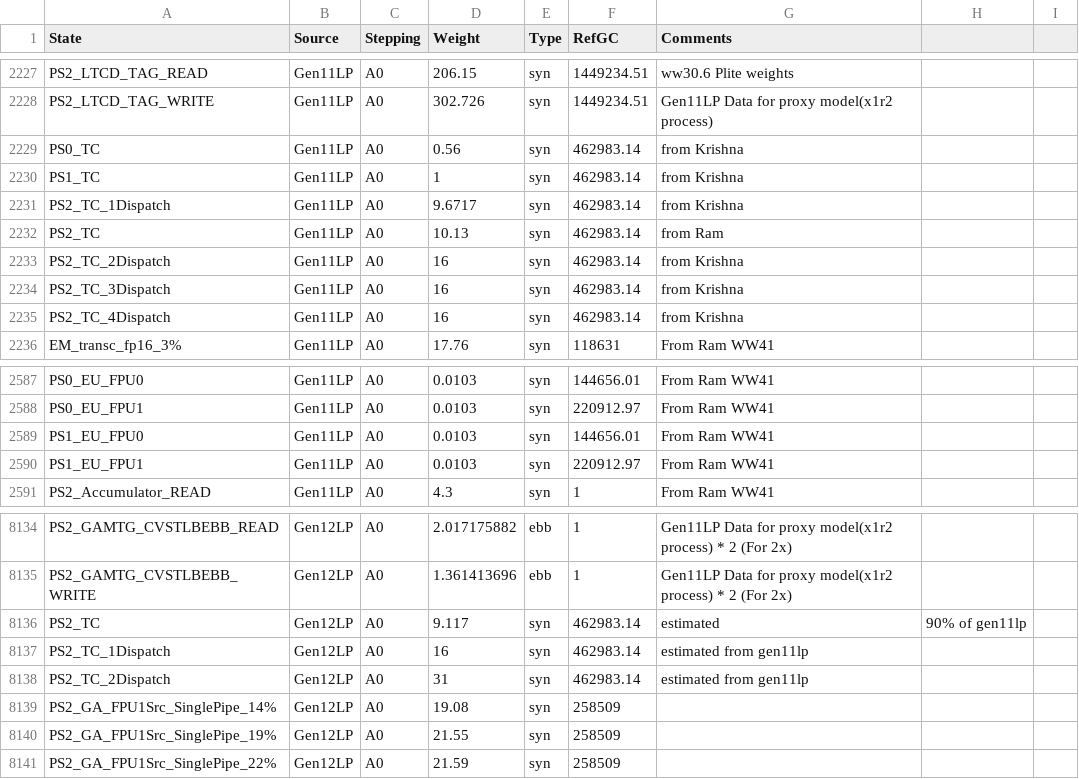
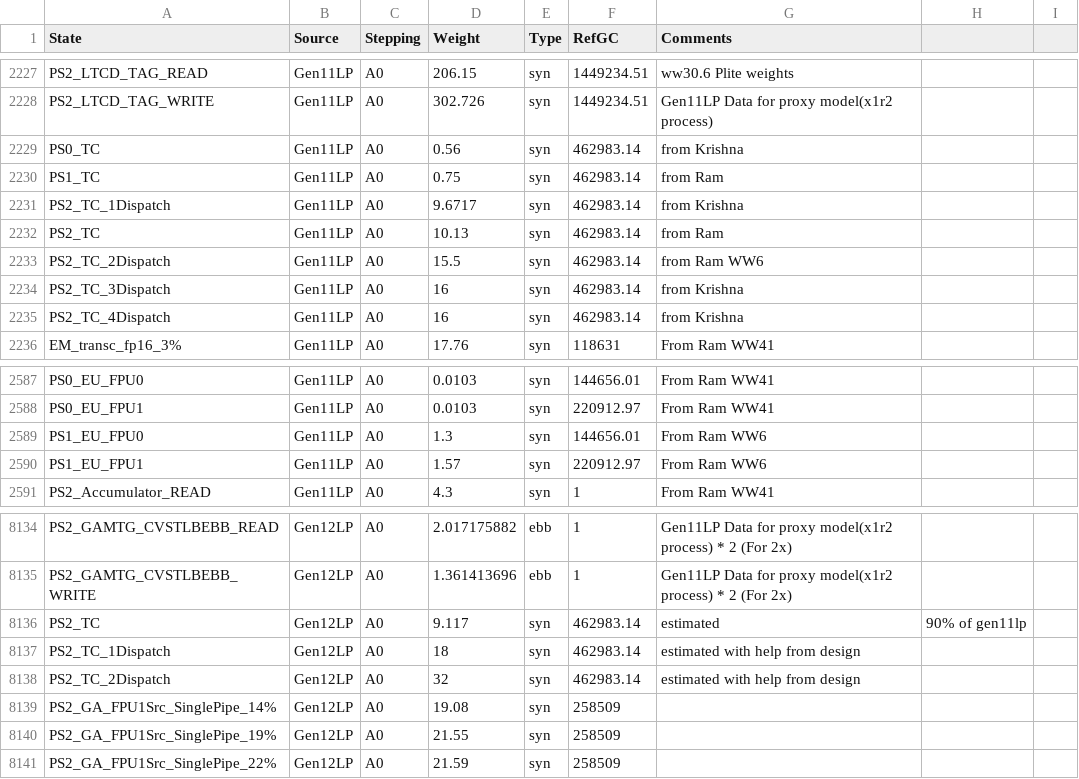
Before and after one commit to tushgarg20/Alps-ci-cd, a CSV file: Inputs/cdyn.csv, drawn as a sheet; only a part is shown, gaps mark what is left out.

Commit message:
Updated the PS1 Gen11LP Cdynwts for TC and FPU   Updated Gen11LP PS2_TC_2Dispatch cdynwt   Updated Gen12 EU scalars to include new features like software scoreboard.   Gen12 EU gets an additional 10% reduction for design improvements and SD improvements.   No gatecount scaling to be applied for Gen12 EU

```diff
--- a/Inputs/cdyn.csv
+++ b/Inputs/cdyn.csv
@@ -2229,6 +2229,6 @@ PS2_LTCD_TAG_WRITE,Gen11LP,A0,302.726,syn,1449234.51,Gen11LP Data for proxy mode
 PS0_TC,Gen11LP,A0,0.56,syn,462983.14,from Krishna,,
-PS1_TC,Gen11LP,A0,1,syn,462983.14,from Krishna,,
+PS1_TC,Gen11LP,A0,0.75,syn,462983.14,from Ram,,
 PS2_TC_1Dispatch,Gen11LP,A0,9.6717,syn,462983.14,from Krishna,,
 PS2_TC,Gen11LP,A0,10.13,syn,462983.14,from Ram,,
-PS2_TC_2Dispatch,Gen11LP,A0,16,syn,462983.14,from Krishna,,
+PS2_TC_2Dispatch,Gen11LP,A0,15.5,syn,462983.14,from Ram WW6,,
 PS2_TC_3Dispatch,Gen11LP,A0,16,syn,462983.14,from Krishna,,
@@ -2588,4 +2588,4 @@ PS0_EU_FPU0,Gen11LP,A0,0.0103,syn,144656.01,From Ram WW41,,
 PS0_EU_FPU1,Gen11LP,A0,0.0103,syn,220912.97,From Ram WW41,,
-PS1_EU_FPU0,Gen11LP,A0,0.0103,syn,144656.01,From Ram WW41,,
-PS1_EU_FPU1,Gen11LP,A0,0.0103,syn,220912.97,From Ram WW41,,
+PS1_EU_FPU0,Gen11LP,A0,1.3,syn,144656.01,From Ram WW6,,
+PS1_EU_FPU1,Gen11LP,A0,1.57,syn,220912.97,From Ram WW6,,
 PS2_Accumulator_READ,Gen11LP,A0,4.3,syn,1,From Ram WW41,,
@@ -8136,4 +8136,4 @@ PS2_GAMTG_CVSTLBEBB_WRITE,Gen12LP,A0,1.361413696,ebb,1,Gen11LP Data for proxy mo
 PS2_TC,Gen12LP,A0,9.117,syn,462983.14,estimated, 90% of gen11lp,
-PS2_TC_1Dispatch,Gen12LP,A0,16,syn,462983.14,estimated from gen11lp,,
-PS2_TC_2Dispatch,Gen12LP,A0,31,syn,462983.14,estimated from gen11lp,,
+PS2_TC_1Dispatch,Gen12LP,A0,18,syn,462983.14,estimated with help from design,,
+PS2_TC_2Dispatch,Gen12LP,A0,32,syn,462983.14,estimated with help from design,,
 PS2_GA_FPU1Src_SinglePipe_14%,Gen12LP,A0,19.08,syn,258509,,,
```
Also changed, not shown: Inputs/syn_cdyn_cagr.csv, Inputs/unit_cdyn_cagr.csv.
